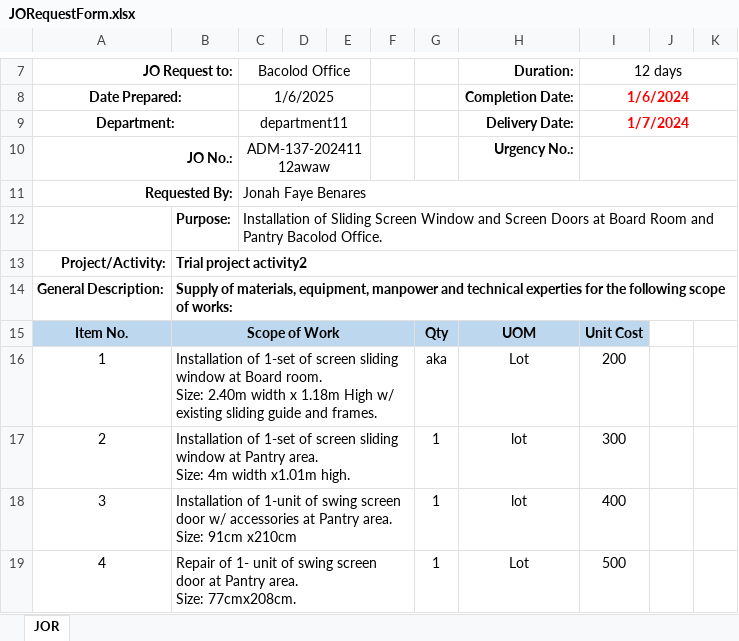
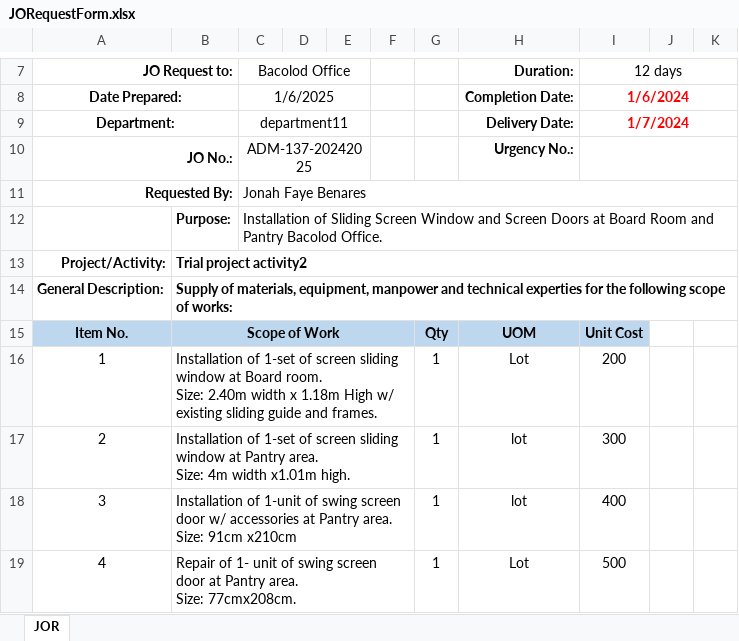
Before and after one commit to JonahBenares/new_purchasing, an Excel workbook: storage/app/imports/JORequestForm.xlsx, sheet JOR, drawn as a sheet; only a part is shown, gaps mark what is left out; values as stored, in another font and other column widths than the file's, no borders; charts and pictures not drawn; the diff names each change by its address in the sheet, - before the commit and + after, or states it on an @@ line.

```diff
--- a/storage/app/imports/JORequestForm.xlsx (sheet JOR)
+++ b/storage/app/imports/JORequestForm.xlsx (sheet JOR)
-C10 (Bacolod Office): ADM-137-20241112awaw
+C10 (Bacolod Office): ADM-137-20242025
-G16: aka
+G16: 1
```
Also changed, not shown: 8 other files.
